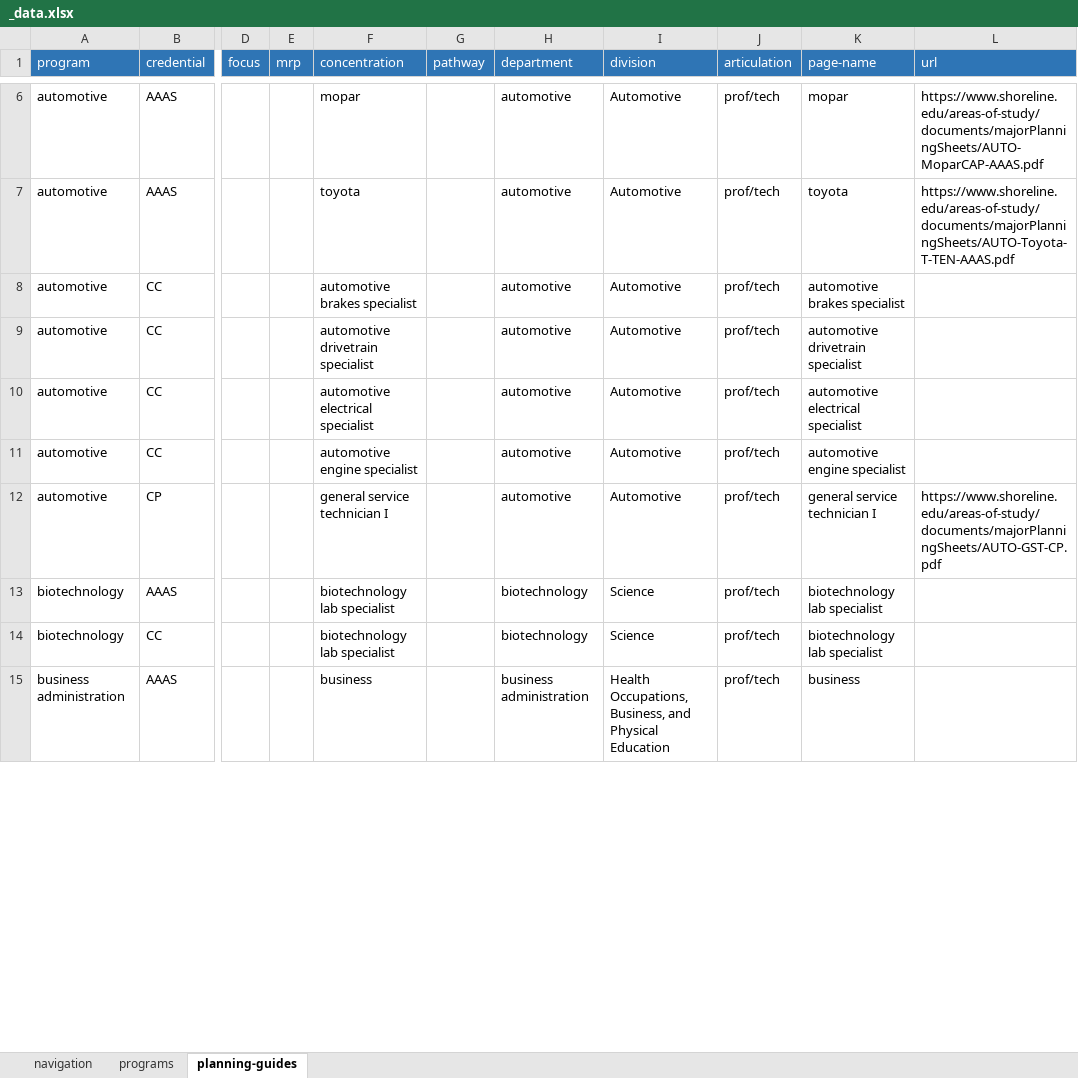
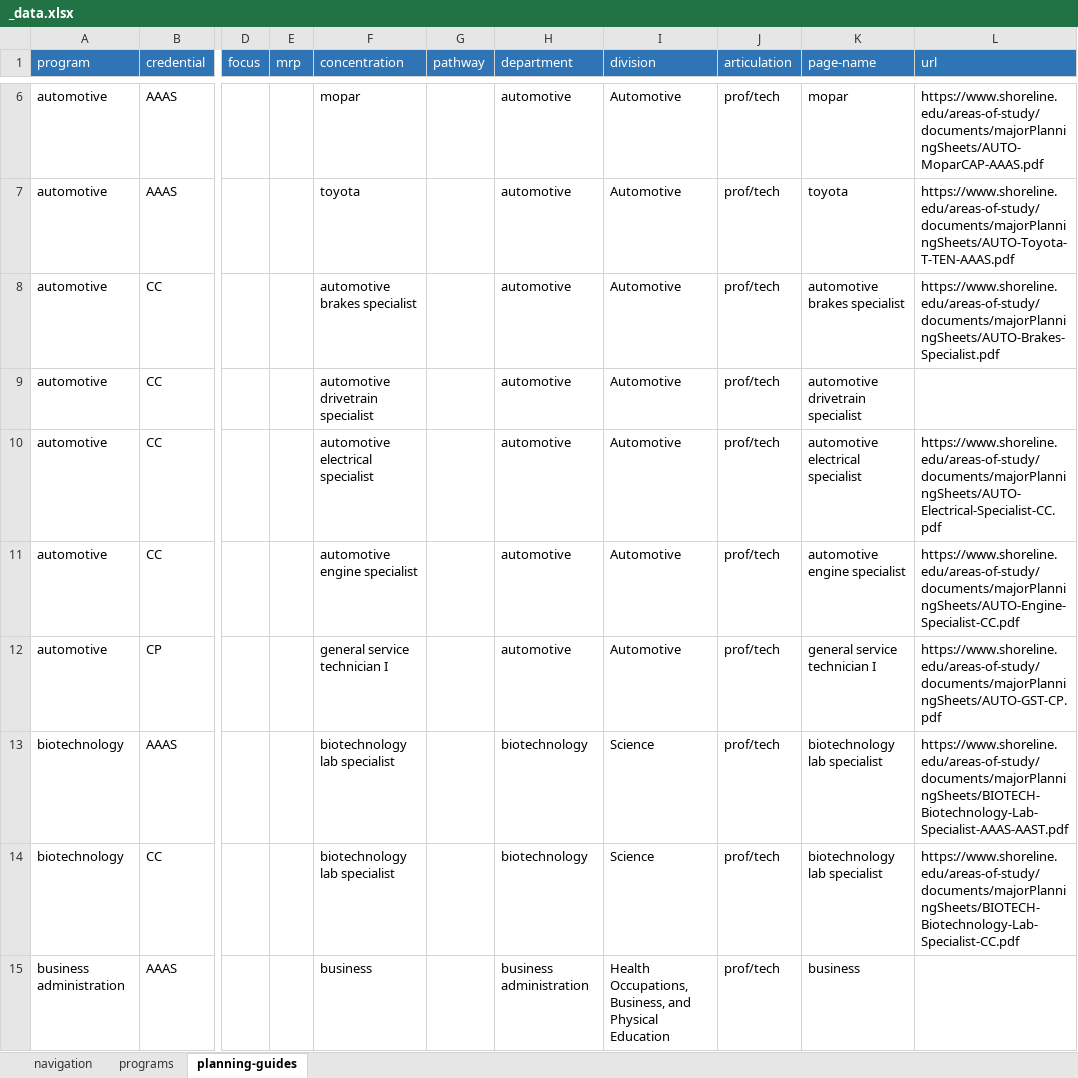
Before and after one commit to andybywire/shoreline, an Excel workbook: _data/_data.xlsx, sheet planning-guides, drawn as a sheet; only a part is shown, gaps mark what is left out; values as stored, in another font and other column widths than the file's, no borders; the diff covers the shown part only; the diff names each change by its address in the sheet, - before the commit and + after, or states it on an @@ line.

```diff
--- a/_data/_data.xlsx (sheet planning-guides)
+++ b/_data/_data.xlsx (sheet planning-guides)
-L8 (url): (empty)
+L8 (url): https://www.shoreline.edu/areas-of-study/documents/majorPlanningSheets/AUTO-Brakes-Specialist.pdf
-L10 (url): (empty)
+L10 (url): https://www.shoreline.edu/areas-of-study/documents/majorPlanningSheets/AUTO-Electrical-Specialist-CC.pdf
-L11 (url): (empty)
+L11 (url): https://www.shoreline.edu/areas-of-study/documents/majorPlanningSheets/AUTO-Engine-Specialist-CC.pdf
-L13 (url): (empty)
+L13 (url): https://www.shoreline.edu/areas-of-study/documents/majorPlanningSheets/BIOTECH-Biotechnology-Lab-Specialist-AAAS-AAST.pdf
-L14 (url): (empty)
+L14 (url): https://www.shoreline.edu/areas-of-study/documents/majorPlanningSheets/BIOTECH-Biotechnology-Lab-Specialist-CC.pdf
```
Also changed, not shown: 110 edited cells elsewhere in this sheet, 33 other files.
